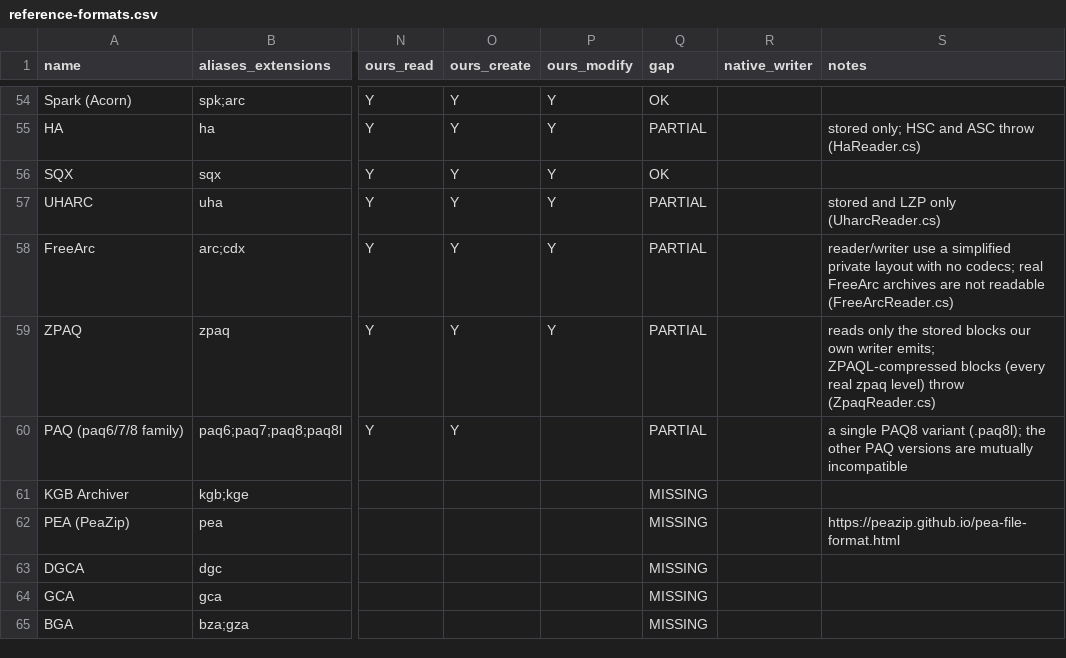
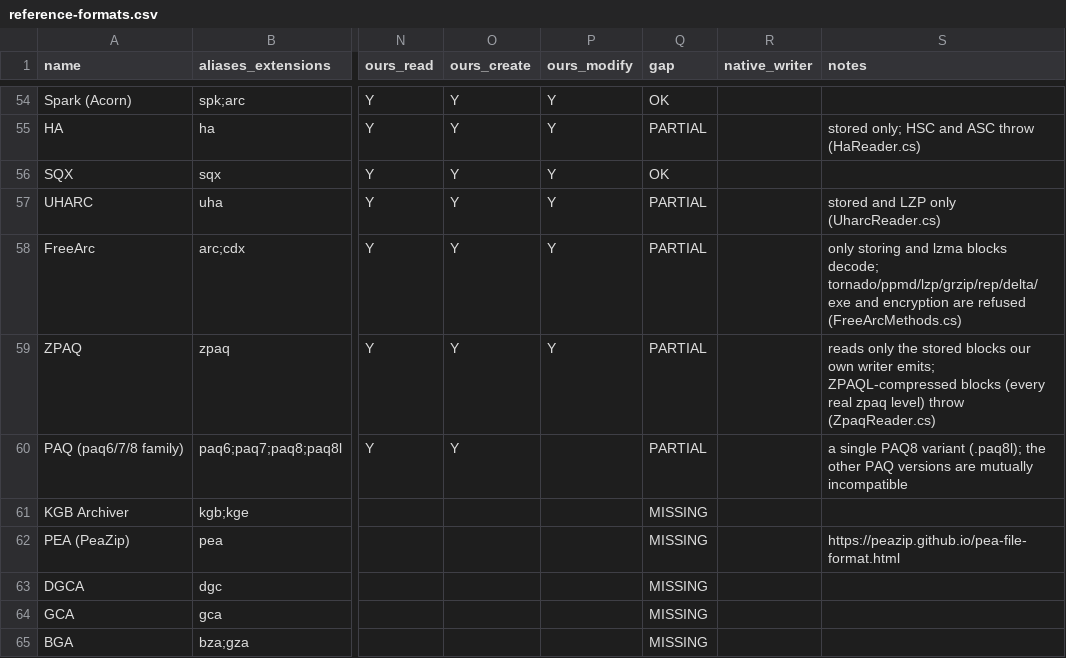
Before and after one commit to Hawkynt/CompressionWorkbench, a CSV file: docs/catalogue/reference-formats.csv, drawn as a sheet; only a part is shown, gaps mark what is left out; the diff names each change by its address in the sheet, - before the commit and + after, or states it on an @@ line.

Commit message:
* read and write genuine FreeArc archives (#480)
Replace the private FreeArc layout with measured FreeArc 0.67 framing, storing/LZMA support, genuine reference archives and explicit refusals for unsupported methods.

Verified: required Linux and Windows CI passed; Release build, 110 focused tests and generated API documentation checks passed.

```diff
--- a/docs/catalogue/reference-formats.csv
+++ b/docs/catalogue/reference-formats.csv
-S58 (notes): reader/writer use a simplified private layout with no codecs; real FreeArc archives are not readable (FreeArcReader.cs)
+S58 (notes): only storing and lzma blocks decode; tornado/ppmd/lzp/grzip/rep/delta/exe and encryption are refused (FreeArcMethods.cs)
```
Also changed, not shown: 23 other files.
